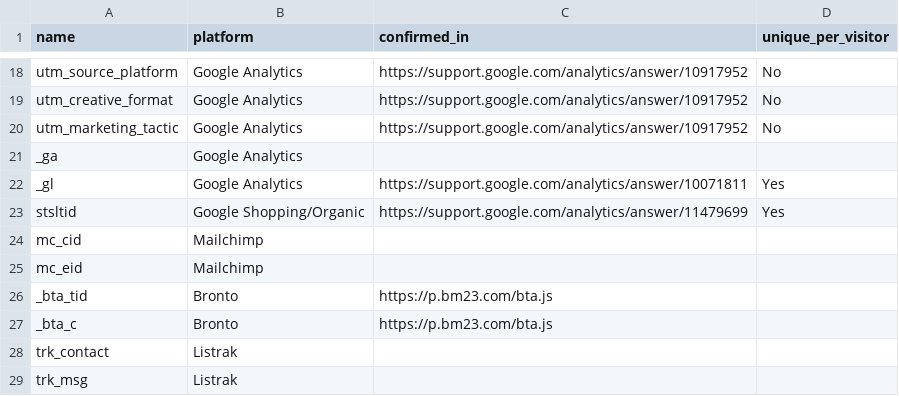
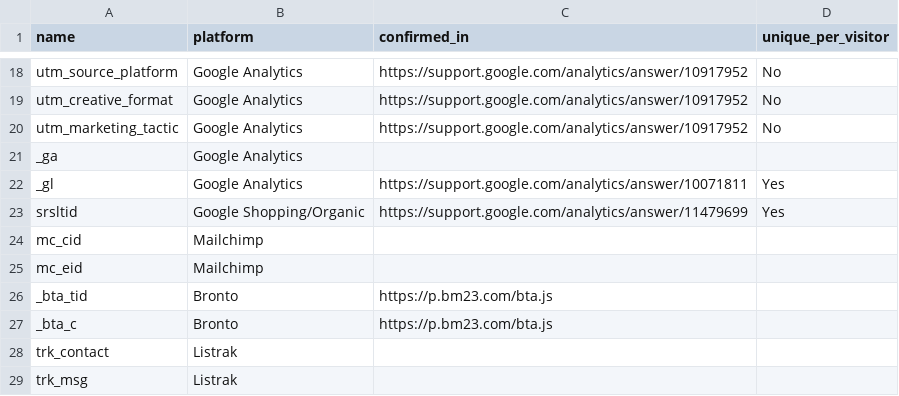
Before and after one commit to mpchadwick/tracking-query-params-registry, a CSV file: _data/params.csv, drawn as a sheet; only a part is shown, gaps mark what is left out.

Commit message:
Add srsltid
Co-authored-by: Max Chadwick <mpchadwick@users.noreply.github.com>

```diff
--- a/_data/params.csv
+++ b/_data/params.csv
@@ -22,3 +22,3 @@ _ga, Google Analytics,,
 _gl, Google Analytics, https://support.google.com/analytics/answer/10071811, Yes
-stsltid, Google Shopping/Organic, https://support.google.com/analytics/answer/11479699, Yes
+srsltid, Google Shopping/Organic, https://support.google.com/analytics/answer/11479699, Yes
 mc_cid, Mailchimp,,
```
